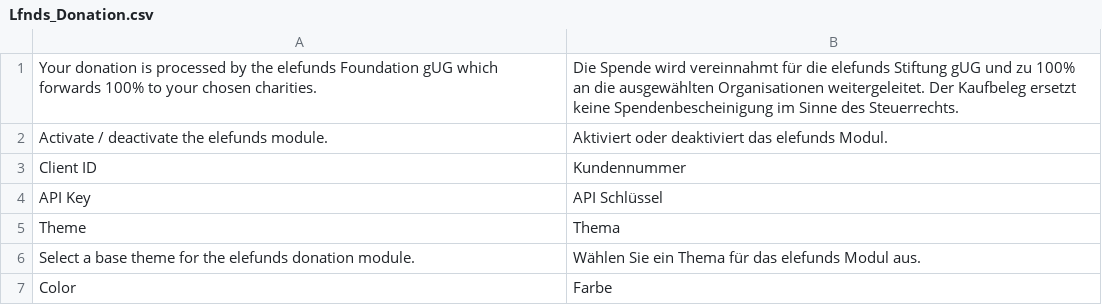
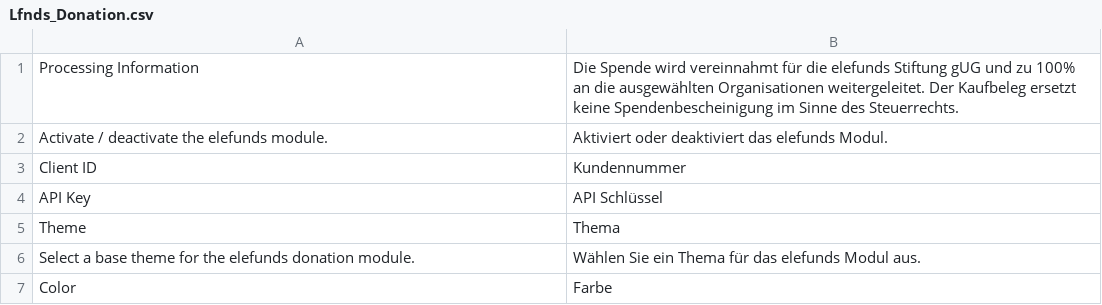
Before and after one commit to shredding/elefunds-Magento, a CSV file: app/locale/de_DE/Lfnds_Donation.csv, drawn as a sheet; only a part is shown.

```diff
--- a/app/locale/de_DE/Lfnds_Donation.csv
+++ b/app/locale/de_DE/Lfnds_Donation.csv
@@ -1,2 +1,2 @@
-"Your donation is processed by the elefunds Foundation gUG which forwards 100% to your chosen charities.","Die Spende wird vereinnahmt für die elefunds Stiftung gUG und zu 100% an die ausgewählten Organisationen weitergeleitet. Der Kaufbeleg ersetzt keine Spendenbescheinigung im Sinne des Steuerrechts."
+"Processing Information","Die Spende wird vereinnahmt für die elefunds Stiftung gUG und zu 100% an die ausgewählten Organisationen weitergeleitet. Der Kaufbeleg ersetzt keine Spendenbescheinigung im Sinne des Steuerrechts."
 "Activate / deactivate the elefunds module.", "Aktiviert oder deaktiviert das elefunds Modul."
```
Also changed, not shown: app/locale/en_US/Lfnds_Donation.csv, 2 other files.
